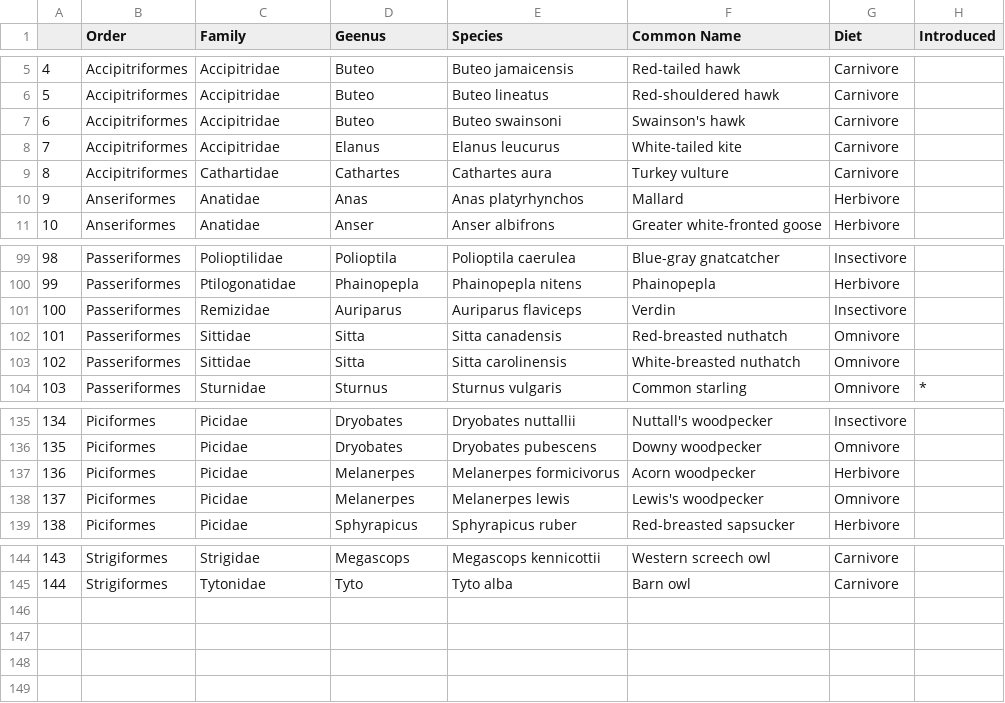
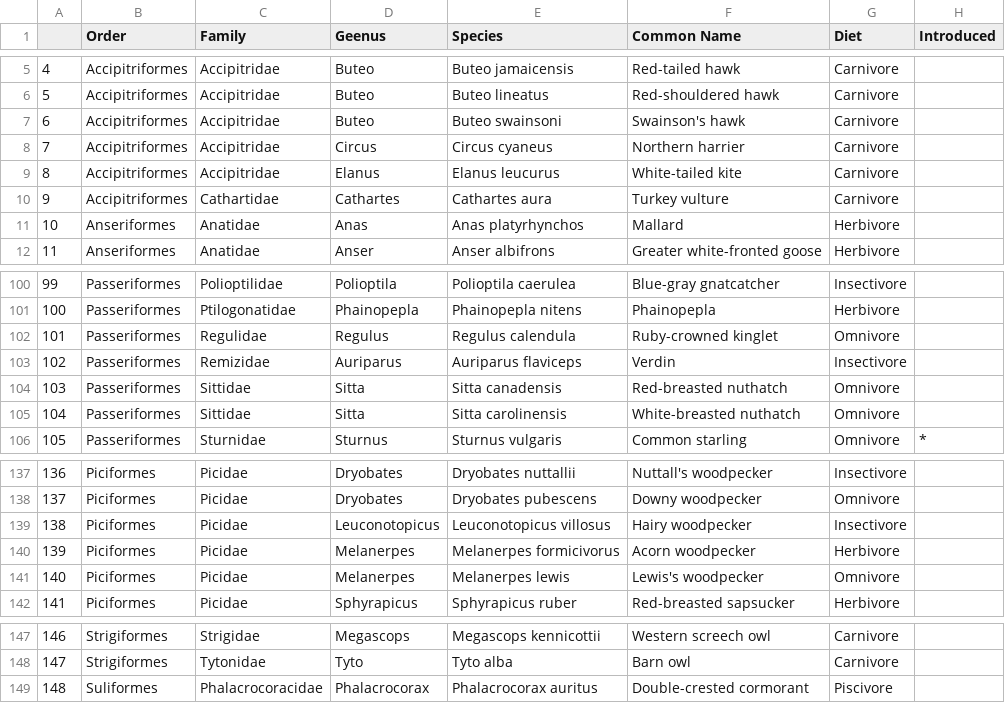
Before and after one commit to laurenaceae/CIR_birds_of_SMF, a CSV file: data/output/alltaxa_diet_commonname.csv, drawn as a sheet; only a part is shown, gaps mark what is left out; addresses are those after the commit; the diff names each change by its address in the sheet, - before the commit and + after, or states it on an @@ line.

Commit message:
common names

```diff
--- a/data/output/alltaxa_diet_commonname.csv
+++ b/data/output/alltaxa_diet_commonname.csv
+row 8: 7 | Accipitriformes | Accipitridae | Circus | Circus cyaneus | Northern harrier | Carnivore
@@ column A renumbered between rows 9 and 148 @@
+row 102: 101 | Passeriformes | Regulidae | Regulus | Regulus calendula | Ruby-crowned kinglet | Omnivore
+row 139: 138 | Piciformes | Picidae | Leuconotopicus | Leuconotopicus villosus | Hairy woodpecker | Insectivore
+row 149: 148 | Suliformes | Phalacrocoracidae | Phalacrocorax | Phalacrocorax auritus | Double-crested cormorant | Piscivore
```
